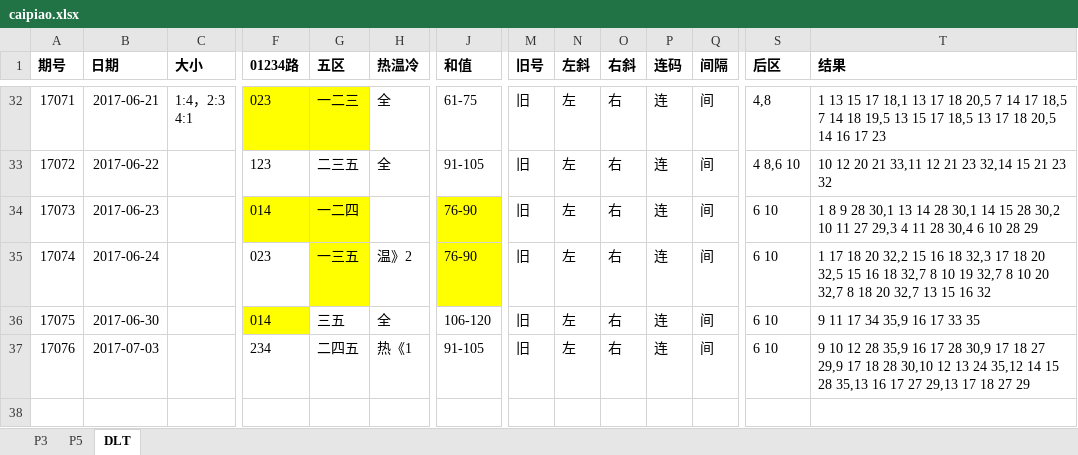
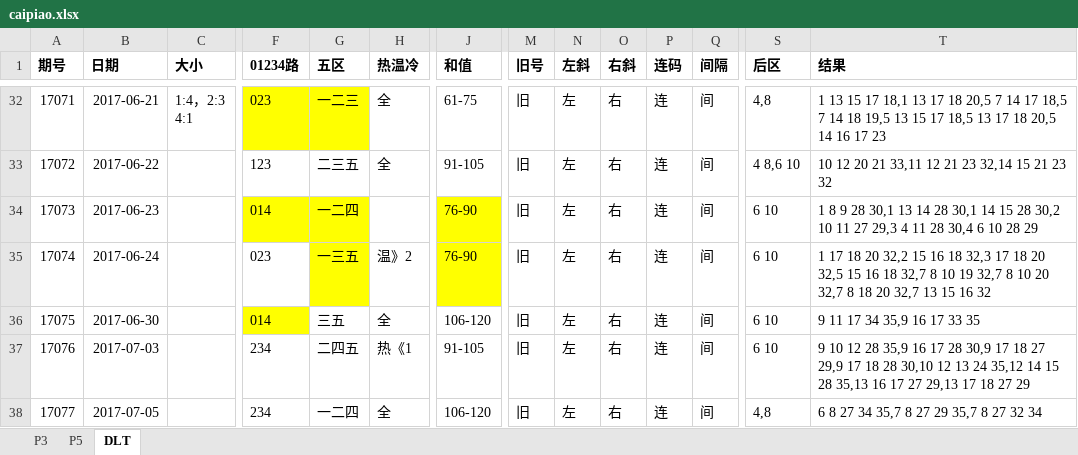
Before and after one commit to zhoubo8308/caipiao, an Excel workbook: caipiao.xlsx, sheet DLT, drawn as a sheet; only a part is shown, gaps mark what is left out; values as stored, in another font and other column widths than the file's, no borders; rows hold the shown columns only; the diff names each change by its address in the sheet, - before the commit and + after, or states it on an @@ line.

Commit message:
17078

```diff
--- a/caipiao.xlsx (sheet DLT)
+++ b/caipiao.xlsx (sheet DLT)
+row 38: 17077 | 2017-07-05 |  | 234 | 一二四 | 全 | 106-120 | 旧 | 左 | 右 | 连 | 间 | 4,8 | 6 8 27 34 35,7 8 27 29 35,7 8 27 32 34
```
